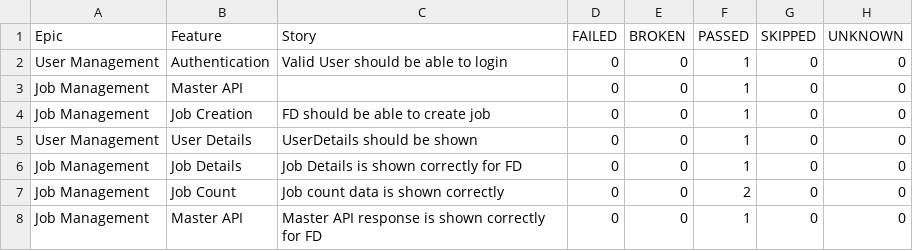
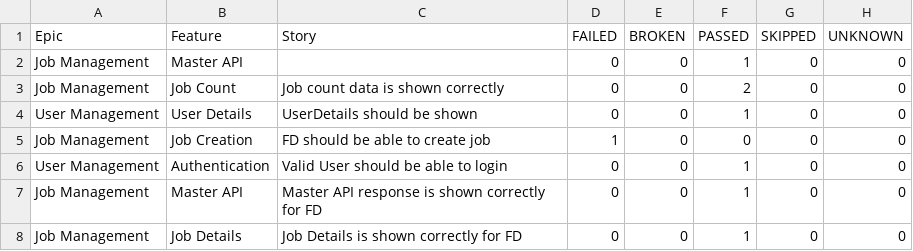
Before and after one commit to kstvds24/Phoenix-TestAutomationFrameWork, a CSV file: data/behaviors.csv, drawn as a sheet.

```diff
--- a/data/behaviors.csv
+++ b/data/behaviors.csv
@@ -1,8 +1,8 @@
 "Epic","Feature","Story","FAILED","BROKEN","PASSED","SKIPPED","UNKNOWN"
+"Job Management","Master API","","0","0","1","0","0"
+"Job Management","Job Count","Job count data is shown correctly","0","0","2","0","0"
+"User Management","User Details","UserDetails should be shown","0","0","1","0","0"
+"Job Management","Job Creation","FD should be able to create job","1","0","0","0","0"
 "User Management","Authentication","Valid User should be able to login","0","0","1","0","0"
-"Job Management","Master API","","0","0","1","0","0"
-"Job Management","Job Creation","FD should be able to create job","0","0","1","0","0"
-"User Management","User Details","UserDetails should be shown","0","0","1","0","0"
+"Job Management","Master API","Master API response is shown correctly for FD","0","0","1","0","0"
 "Job Management","Job Details","Job Details is shown correctly for FD","0","0","1","0","0"
-"Job Management","Job Count","Job count data is shown correctly","0","0","2","0","0"
-"Job Management","Master API","Master API response is shown correctly for FD","0","0","1","0","0"
```
Also changed, not shown: data/suites.csv, 57 other files.
